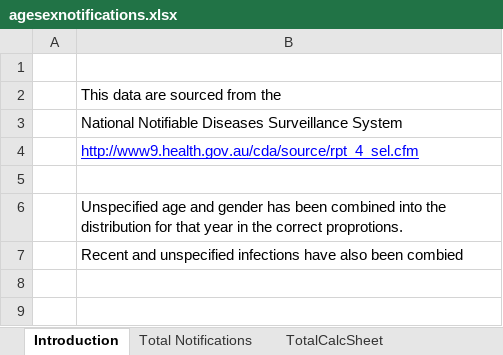
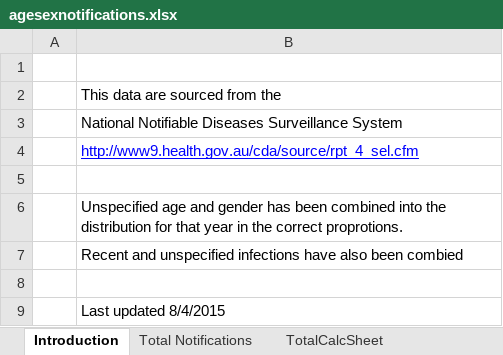
Before and after one commit to JamesJansson/EpiML, an Excel workbook: data/excelsheets/agesexnotifications.xlsx, sheet Introduction, drawn as a sheet; values as stored, in another font and other column widths than the file's, no borders; the diff names each change by its address in the sheet, - before the commit and + after, or states it on an @@ line.

```diff
--- a/data/excelsheets/agesexnotifications.xlsx (sheet Introduction)
+++ b/data/excelsheets/agesexnotifications.xlsx (sheet Introduction)
+row 8: (empty)
+row 9:  | Last updated 8/4/2015
```
Also changed, not shown: sheet newlyacquired-originaldata, sheet unspecified-originaldata, sheet Total Notifications, sheet TotalCalcSheet, data/excelsheets/statenotificationscalculations.xlsx, 1 other file.
